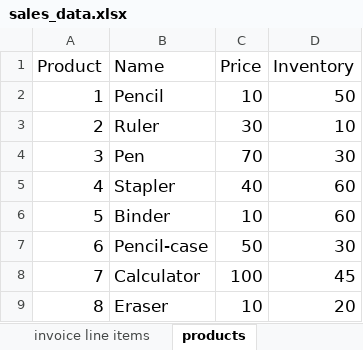
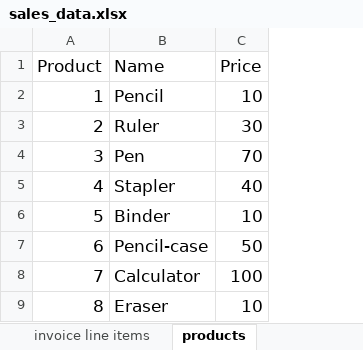
Before and after one commit to OmarHussainX/evolveu-python, an Excel workbook: Comp250/back-end/sales_data.xlsx, sheet products, drawn as a sheet; values as stored, in another font and other column widths than the file's, no borders; the diff names each change by its address in the sheet, - before the commit and + after, or states it on an @@ line.

```diff
--- a/Comp250/back-end/sales_data.xlsx (sheet products)
+++ b/Comp250/back-end/sales_data.xlsx (sheet products)
-column D (Inventory), rows 2-9: 50 | 10 | 30 | 60 | 60 | 30 | 45 | 20
```
Also changed, not shown: sheet invoice line items, 5 other files.
